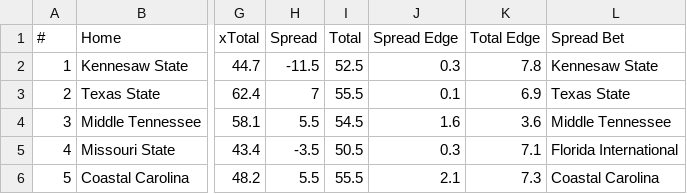
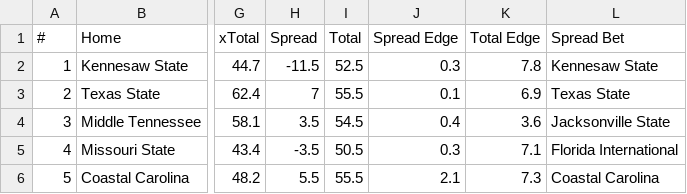
Before and after one commit to UtterLocks/1, a CSV file: data/cfb_live.csv, drawn as a sheet; only a part is shown, gaps mark what is left out; the diff names each change by its address in the sheet, - before the commit and + after, or states it on an @@ line.

Commit message:
Update cfb_live.csv

```diff
--- a/data/cfb_live.csv
+++ b/data/cfb_live.csv
-H4 (Spread): 5.5
+H4 (Spread): 3.5
-J4 (Spread Edge): 1.6
+J4 (Spread Edge): 0.4
-L4 (Spread Bet): Middle Tennessee
+L4 (Spread Bet): Jacksonville State
```
